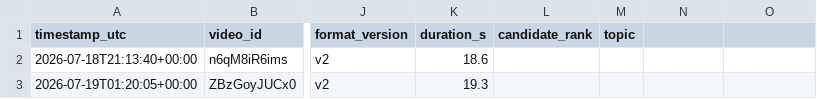
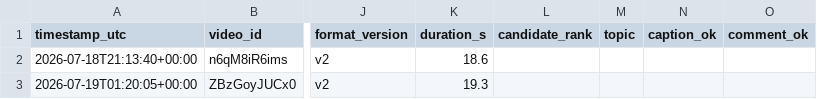
Before and after one commit to kaigg96/reddit-daily, a CSV file: upload_log.csv, drawn as a sheet; only a part is shown, gaps mark what is left out; the diff names each change by its address in the sheet, - before the commit and + after, or states it on an @@ line.

```diff
--- a/upload_log.csv
+++ b/upload_log.csv
-N1: (empty)
+N1: caption_ok
-O1: (empty)
+O1: comment_ok
```
Also changed, not shown: 6 other files.
